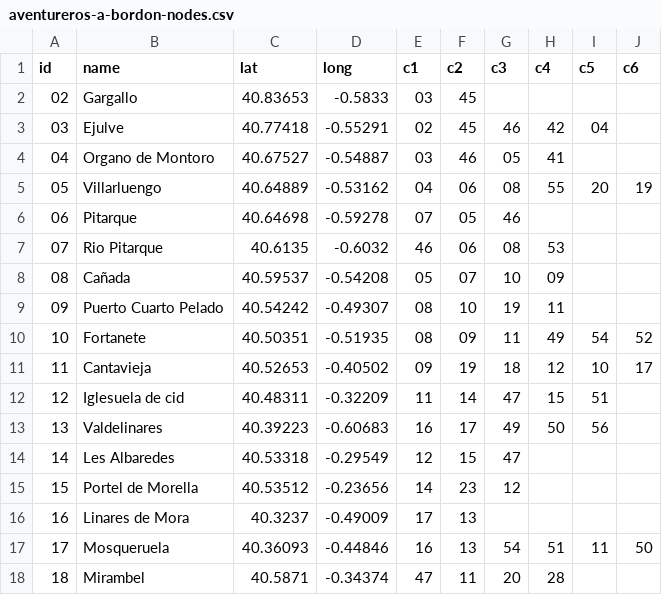
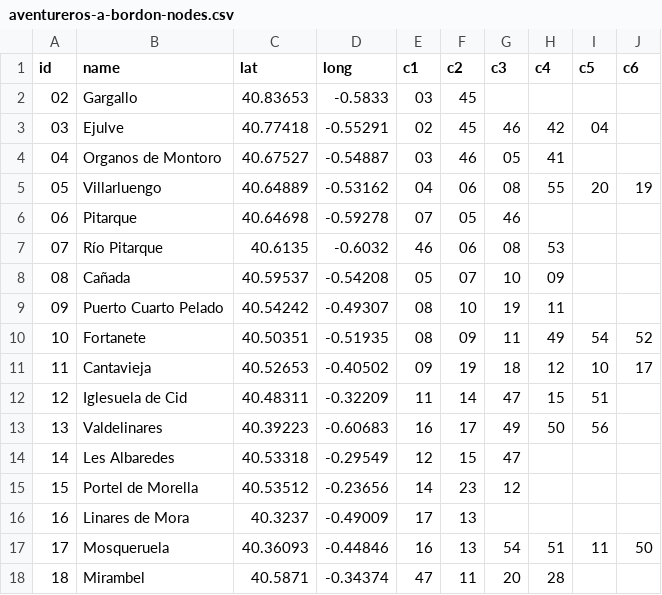
Before and after one commit to marcog83/ticket-to-raid-maestrazgo, a CSV file: src/data/aventureros-a-bordon-nodes.csv, drawn as a sheet; only a part is shown; the diff covers the shown part only.

```diff
--- a/src/data/aventureros-a-bordon-nodes.csv
+++ b/src/data/aventureros-a-bordon-nodes.csv
@@ -3,6 +3,6 @@ id,name,lat,long,c1,c2,c3,c4,c5,c6
 03,Ejulve,40.77418,-0.55291,02,45,46,42,04,
-04,Organo de Montoro,40.67527,-0.54887,03,46,05,41,,
+04,Organos de Montoro,40.67527,-0.54887,03,46,05,41,,
 05,Villarluengo,40.64889,-0.53162,04,06,08,55,20,19
 06,Pitarque,40.64698,-0.59278,07,05,46,,,
-07,Rio Pitarque,40.6135,-0.6032,46,06,08,53,,
+07,Río Pitarque,40.6135,-0.6032,46,06,08,53,,
 08,Cañada,40.59537,-0.54208,05,07,10,09,,
@@ -11,3 +11,3 @@ id,name,lat,long,c1,c2,c3,c4,c5,c6
 11,Cantavieja,40.52653,-0.40502,09,19,18,12,10,17
-12,Iglesuela de cid,40.48311,-0.32209,11,14,47,15,51,
+12,Iglesuela de Cid,40.48311,-0.32209,11,14,47,15,51,
 13,Valdelinares,40.39223,-0.60683,16,17,49,50,56,
```
Also changed, not shown: 11 edited cells elsewhere in this file, src/components/paths/routes-1.csv, src/components/paths/suggested_routes.csv, 1 other file.
